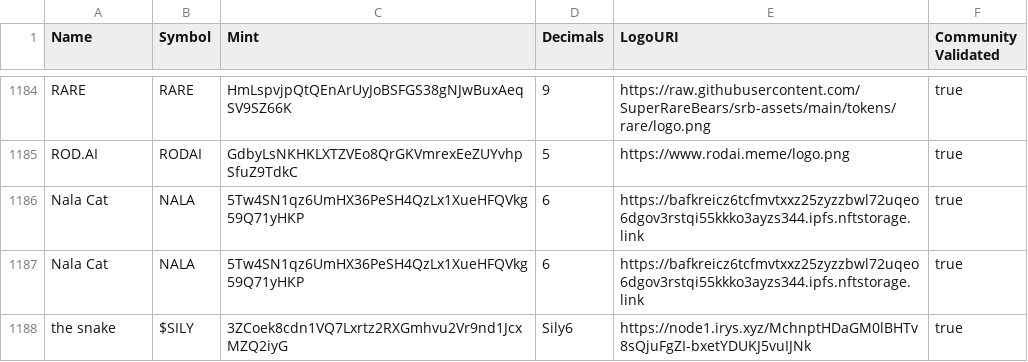
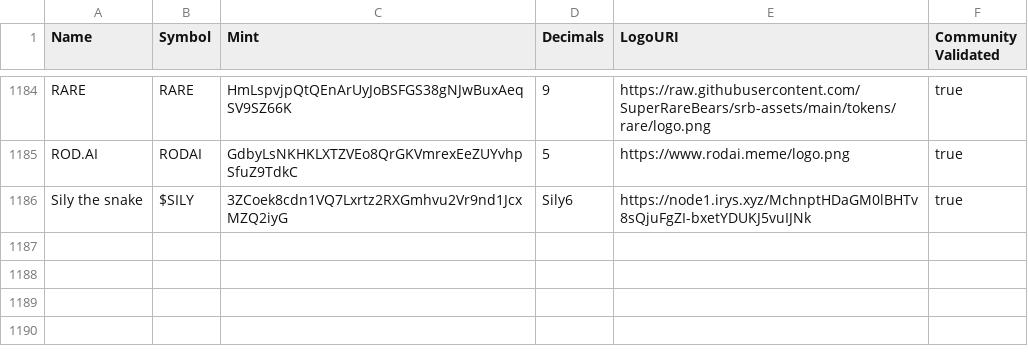
Before and after one commit to saikeytemple/token-list, a CSV file: validated-tokens.csv, drawn as a sheet; only a part is shown, gaps mark what is left out.

Commit message:
validate Sily the snake

```diff
--- a/validated-tokens.csv
+++ b/validated-tokens.csv
@@ -1185,4 +1185,2 @@ RARE,RARE,HmLspvjpQtQEnArUyJoBSFGS38gNJwBuxAeqSV9SZ66K,9,https://raw.githubuserc
 ROD.AI,RODAI,GdbyLsNKHKLXTZVEo8QrGKVmrexEeZUYvhpSfuZ9TdkC,5,https://www.rodai.meme/logo.png,true
-Nala Cat, NALA, 5Tw4SN1qz6UmHX36PeSH4QzLx1XueHFQVkg59Q71yHKP, 6, https://bafkreicz6tcfmvtxxz25zyzzbwl72uqeo6dgov3rstqi55kkko3ayzs344.ipfs.nftstorage.link,true
-Nala Cat, NALA, 5Tw4SN1qz6UmHX36PeSH4QzLx1XueHFQVkg59Q71yHKP, 6, https://bafkreicz6tcfmvtxxz25zyzzbwl72uqeo6dgov3rstqi55kkko3ayzs344.ipfs.nftstorage.link,true
- the snake, $SILY, 3ZCoek8cdn1VQ7Lxrtz2RXGmhvu2Vr9nd1JcxMZQ2iyG, Sily6, https://node1.irys.xyz/MchnptHDaGM0lBHTv8sQjuFgZI-bxetYDUKJ5vuIJNk,true
+Sily the snake, $SILY, 3ZCoek8cdn1VQ7Lxrtz2RXGmhvu2Vr9nd1JcxMZQ2iyG, Sily6, https://node1.irys.xyz/MchnptHDaGM0lBHTv8sQjuFgZI-bxetYDUKJ5vuIJNk,true
```
